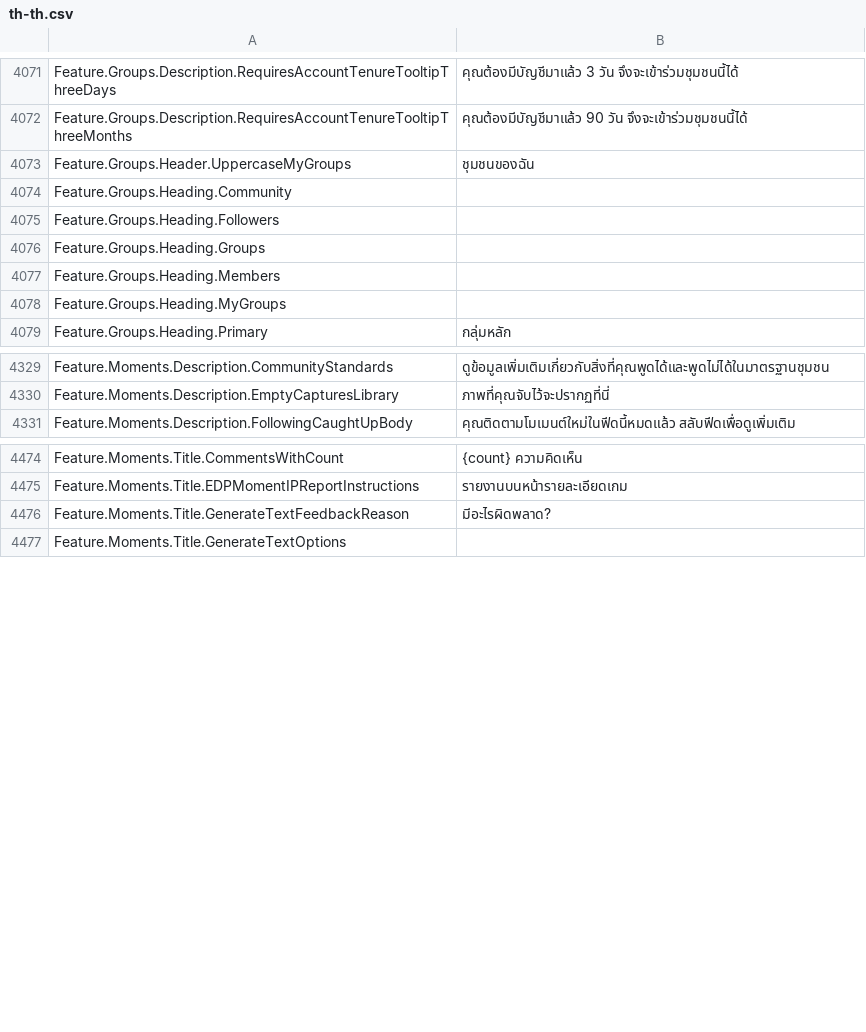
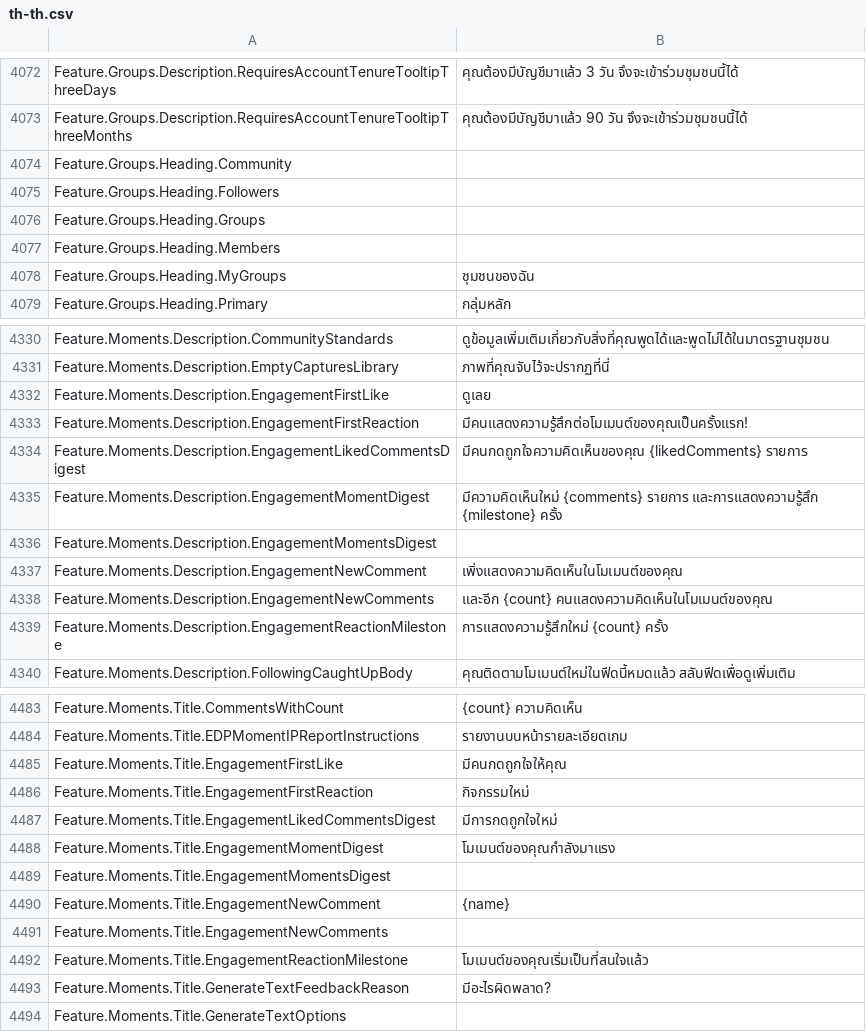
Before and after one commit to EliCauvert/Roblox-Datamining, a CSV file: UniversalApp/Locales/Common/th-th.csv, drawn as a sheet; only a part is shown, gaps mark what is left out; the diff covers the shown part only.

Commit message:
UniversalApp (17818)

```diff
--- a/UniversalApp/Locales/Common/th-th.csv
+++ b/UniversalApp/Locales/Common/th-th.csv
@@ -4104,3 +4105,2 @@ Feature.Groups.Description.RequiresAccountTenureTooltipThreeDays,คุณต้
 Feature.Groups.Description.RequiresAccountTenureTooltipThreeMonths,คุณต้องมีบัญชีมาแล้ว 90 วัน จึงจะเข้าร่วมชุมชนนี้ได้
-Feature.Groups.Header.UppercaseMyGroups,ชุมชนของฉัน
 Feature.Groups.Heading.Community,
@@ -4109,3 +4109,3 @@ Feature.Groups.Heading.Groups,
 Feature.Groups.Heading.Members,
-Feature.Groups.Heading.MyGroups,
+Feature.Groups.Heading.MyGroups,ชุมชนของฉัน
 Feature.Groups.Heading.Primary,กลุ่มหลัก
@@ -4378,2 +4379,10 @@ Feature.Moments.Description.CommunityStandards,ดูข้อมูลเพิ
 Feature.Moments.Description.EmptyCapturesLibrary,ภาพที่คุณจับไว้จะปรากฏที่นี่
+Feature.Moments.Description.EngagementFirstLike,ดูเลย
+Feature.Moments.Description.EngagementFirstReaction,มีคนแสดงความรู้สึกต่อโมเมนต์ของคุณเป็นครั้งแรก!
+Feature.Moments.Description.EngagementLikedCommentsDigest,มีคนกดถูกใจความคิดเห็นของคุณ {likedComments} รายการ
+Feature.Moments.Description.EngagementMomentDigest,มีความคิดเห็นใหม่ {comments} รายการ และการแสดงความรู้สึก {milestone} ครั้ง
+Feature.Moments.Description.EngagementMomentsDigest,
+Feature.Moments.Description.EngagementNewComment,เพิ่งแสดงความคิดเห็นในโมเมนต์ของคุณ
+Feature.Moments.Description.EngagementNewComments,และอีก {count} คนแสดงความคิดเห็นในโมเมนต์ของคุณ
+Feature.Moments.Description.EngagementReactionMilestone,การแสดงความรู้สึกใหม่ {count} ครั้ง
 Feature.Moments.Description.FollowingCaughtUpBody,คุณติดตามโมเมนต์ใหม่ในฟีดนี้หมดแล้ว สลับฟีดเพื่อดูเพิ่มเติม
@@ -4523,2 +4532,10 @@ Feature.Moments.Title.CommentsWithCount,{count} ความคิดเห็
 Feature.Moments.Title.EDPMomentIPReportInstructions,รายงานบนหน้ารายละเอียดเกม
+Feature.Moments.Title.EngagementFirstLike,มีคนกดถูกใจให้คุณ
+Feature.Moments.Title.EngagementFirstReaction,กิจกรรมใหม่
+Feature.Moments.Title.EngagementLikedCommentsDigest,มีการกดถูกใจใหม่
+Feature.Moments.Title.EngagementMomentDigest,โมเมนต์ของคุณกำลังมาแรง
+Feature.Moments.Title.EngagementMomentsDigest,
+Feature.Moments.Title.EngagementNewComment,{name}
+Feature.Moments.Title.EngagementNewComments,
+Feature.Moments.Title.EngagementReactionMilestone,โมเมนต์ของคุณเริ่มเป็นที่สนใจแล้ว
 Feature.Moments.Title.GenerateTextFeedbackReason,มีอะไรผิดพลาด?
```
Also changed, not shown: 3 added rows and 1 edited cell elsewhere in this file, UniversalApp/Locales/Common/ar-001.csv, UniversalApp/Locales/Common/hi-in.csv, 19 other files.
